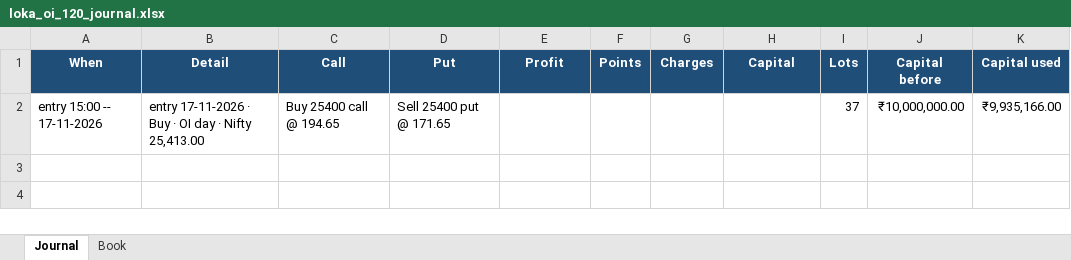
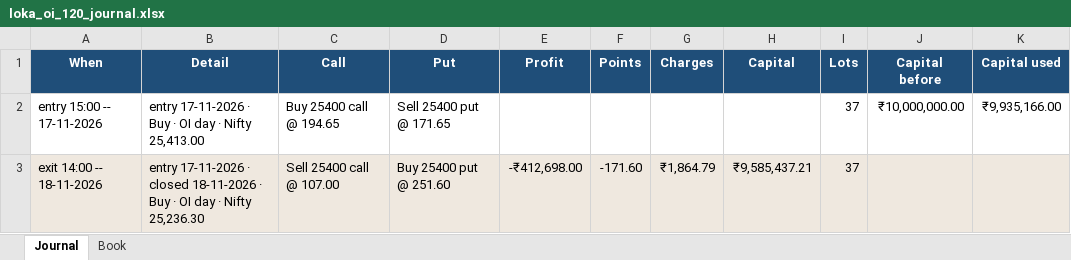
Before and after one commit to AbhilashMunnur/nifty-index-scan, an Excel workbook: data/loka_oi_120_journal.xlsx, sheet Journal, drawn as a sheet; values as stored, in another font and other column widths than the file's, no borders; the diff names each change by its address in the sheet, - before the commit and + after, or states it on an @@ line.

```diff
--- a/data/loka_oi_120_journal.xlsx (sheet Journal)
+++ b/data/loka_oi_120_journal.xlsx (sheet Journal)
+row 3: exit 14:00 -- 18-11-2026 | entry 17-11-2026 · closed 18-11-2026 · Buy · OI day · Nifty 25,236.30 | Sell 25400 call @ 107.00 | Buy 25400 put @ 251.60 | -₹412,698.00 | -171.60 | ₹1,864.79 | ₹9,585,437.21 | 37
```
Also changed, not shown: sheet Book, data/loka_oi_60_journal.xlsx, 10 other files.
